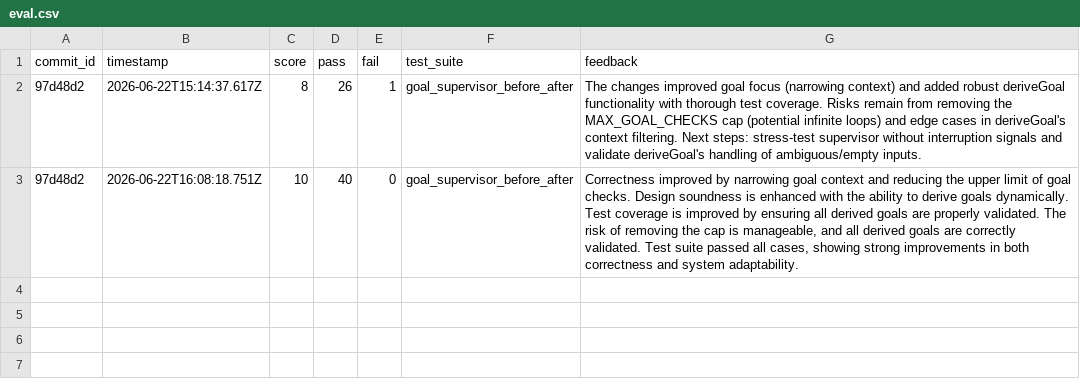
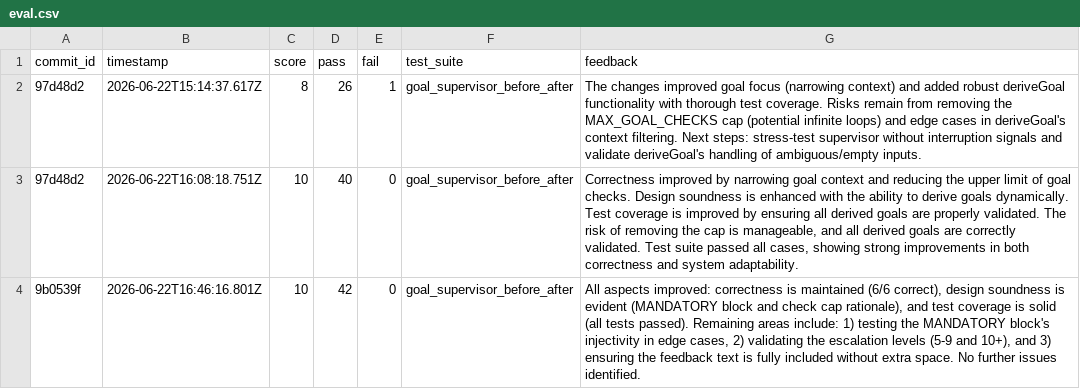
Before and after one commit to dzianisv/spark, a CSV file: eval.csv, drawn as a sheet.

```diff
--- a/eval.csv
+++ b/eval.csv
@@ -3 +3,2 @@ commit_id,timestamp,score,pass,fail,test_suite,feedback
 97d48d2,2026-06-22T16:08:18.751Z,10,40,0,"goal_supervisor_before_after","Correctness improved by narrowing goal context and reducing the upper limit of goal checks. Design soundness is enhanced with the ability to derive goals dynamically. Test coverage is improved by ensuring all derived goals are properly validated. The risk of removing the cap is manageable, and all derived goals are correctly validated. Test suite passed all cases, showing strong improvements in both correctness and system adaptability."
+9b0539f,2026-06-22T16:46:16.801Z,10,42,0,"goal_supervisor_before_after","All aspects improved: correctness is maintained (6/6 correct), design soundness is evident (MANDATORY block and check cap rationale), and test coverage is solid (all tests passed). Remaining areas include: 1) testing the MANDATORY block's injectivity in edge cases, 2) validating the escalation levels (5-9 and 10+), and 3) ensuring the feedback text is fully included without extra space. No further issues identified."
```
Also changed, not shown: 2 other files.
